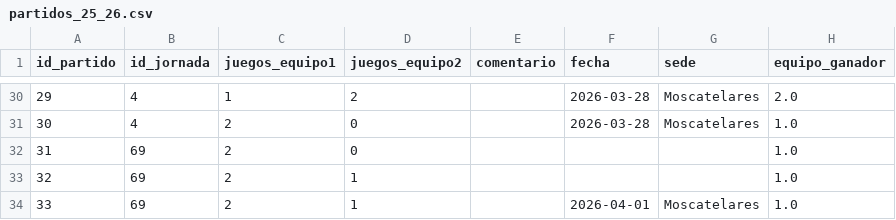
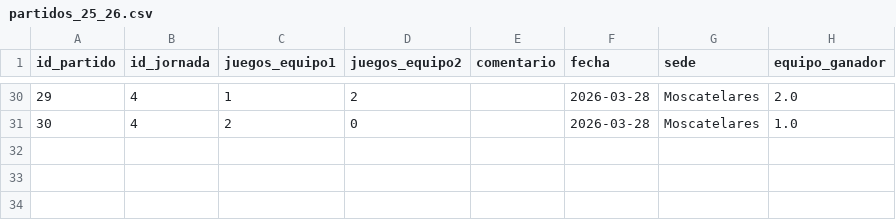
Before and after one commit to AlvarG12/padel_guimaneta, a CSV file: data/partidos_25_26.csv, drawn as a sheet; only a part is shown, gaps mark what is left out.

```diff
--- a/data/partidos_25_26.csv
+++ b/data/partidos_25_26.csv
@@ -31,4 +31 @@ id_partido,id_jornada,juegos_equipo1,juegos_equipo2,comentario,fecha,sede,equipo
 30,4,2,0,,2026-03-28,Moscatelares,1.0
-31,69,2,0,,,,1.0
-32,69,2,1,,,,1.0
-33,69,2,1,,2026-04-01,Moscatelares,1.0
```
Also changed, not shown: data/partido_jugadores_25_26.csv.
